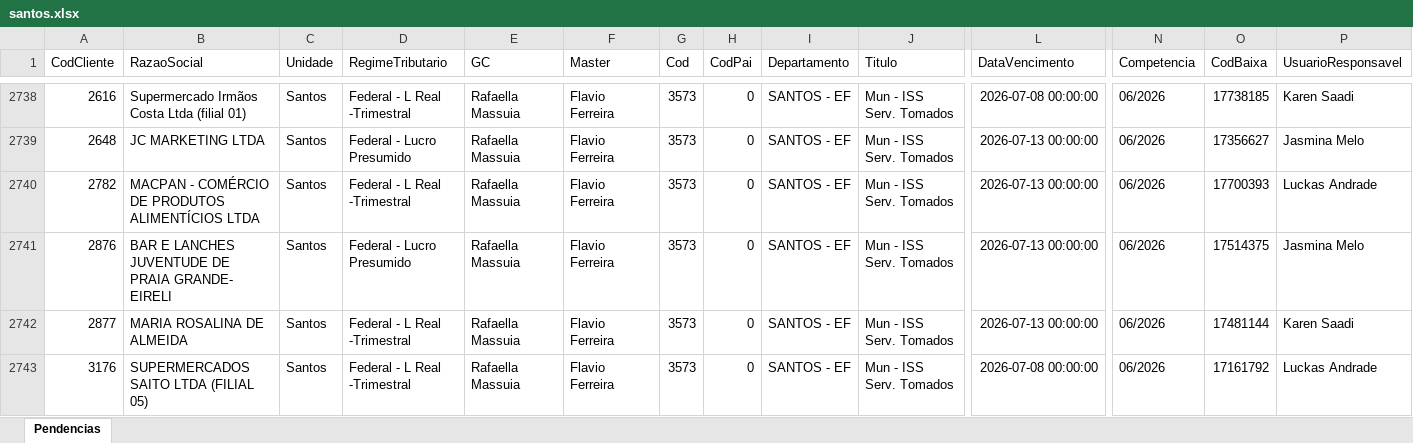
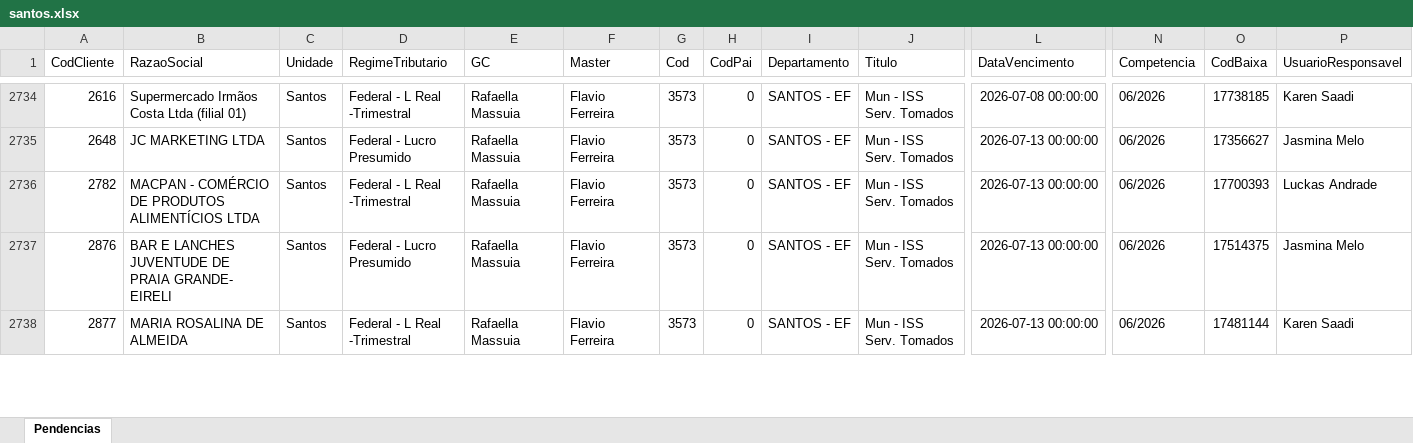
Before and after one commit to willianemanoel/Portal-das-tarefas-teste-, an Excel workbook: dados/base/santos.xlsx, sheet Pendencias, drawn as a sheet; only a part is shown, gaps mark what is left out; values as stored, in another font and other column widths than the file's, no borders; removed rows and columns are numbered as before the commit, all else as after; rows hold the shown columns only; the diff covers the shown part only; the diff names each change by its address in the sheet, - before the commit and + after, or states it on an @@ line.

```diff
--- a/dados/base/santos.xlsx (sheet Pendencias)
+++ b/dados/base/santos.xlsx (sheet Pendencias)
-row 2743: 3176 | SUPERMERCADOS SAITO LTDA (FILIAL 05) | Santos | Federal - L Real -Trimestral | Rafaella Massuia | Flavio Ferreira | 3573 | 0 | SANTOS - EF | Mun - ISS Serv. Tomados | 2026-07-08 00:00:00 | 06/2026 | 17161792 | Luckas Andrade
```
Also changed, not shown: 9 added rows, 8 removed rows and 1 moved row elsewhere in this sheet, dados/base/goias.xlsx, 1 other file.
